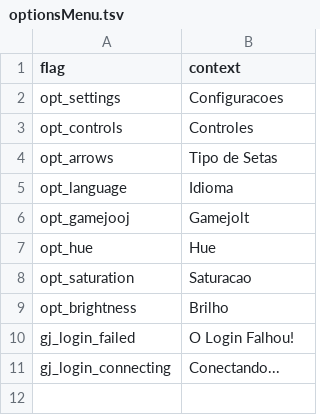
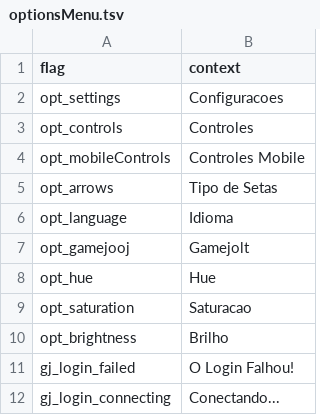
Before and after one commit to MatheusSilver/Deboa-Deboa, a TSV file: assets/locales/pt-BR/optionsMenu.tsv, drawn as a sheet.

```diff
--- a/assets/locales/pt-BR/optionsMenu.tsv
+++ b/assets/locales/pt-BR/optionsMenu.tsv
@@ -3,2 +3,3 @@ opt_settings	Configuracoes
 opt_controls	Controles
+opt_mobileControls	Controles Mobile
 opt_arrows	Tipo de Setas
```
Also changed, not shown: assets/locales/en-US/optionsMenu.tsv.
